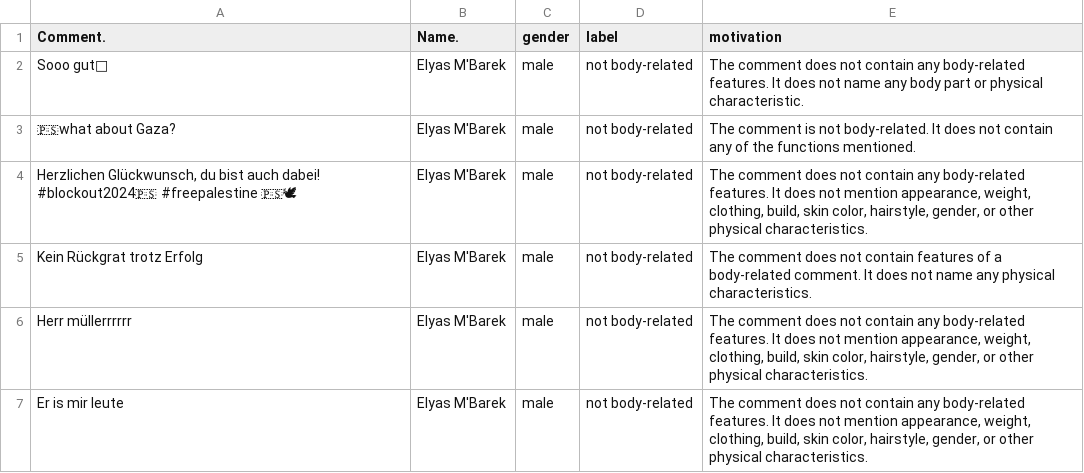
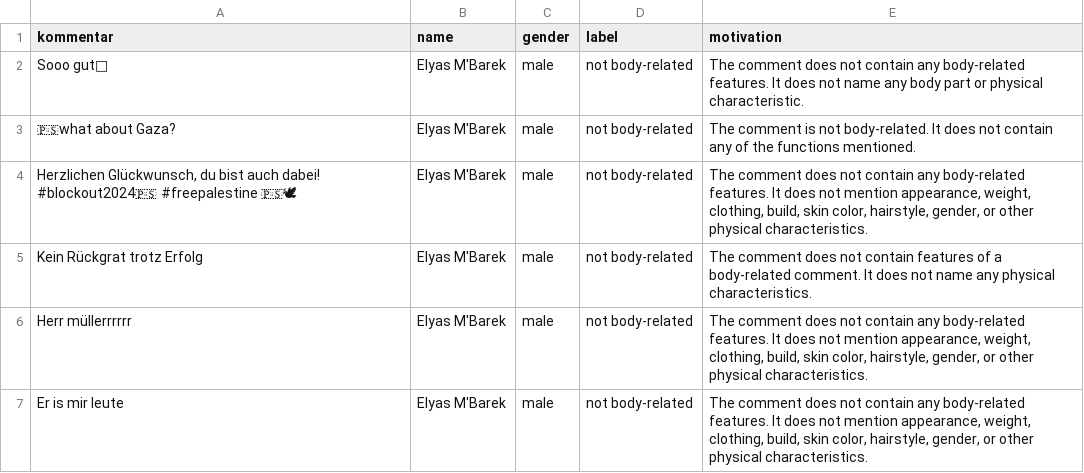
Before and after one commit to bachl/raw_data, a CSV file: ag2_clean.csv, drawn as a sheet; only a part is shown.

Commit message:
Add files via upload

```diff
--- a/ag2_clean.csv
+++ b/ag2_clean.csv
@@ -1,2 +1,2 @@
-"Comment.";"Name.";"gender";"label";"motivation"
+"kommentar";"name";"gender";"label";"motivation"
 "Sooo gut🙌";"Elyas M'Barek";"male";"not body-related";"The comment does not contain any body-related features. It does not name any body part or physical characteristic."
```
